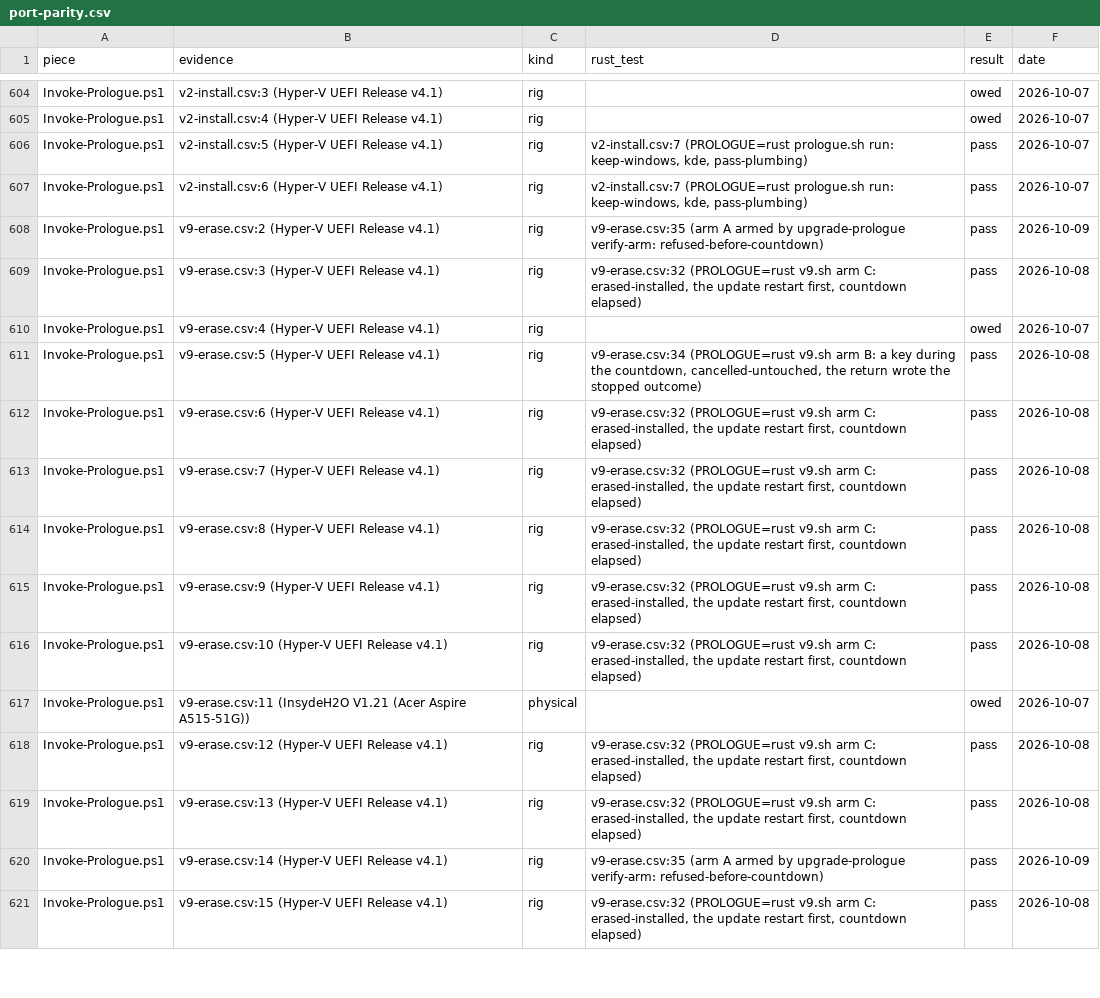
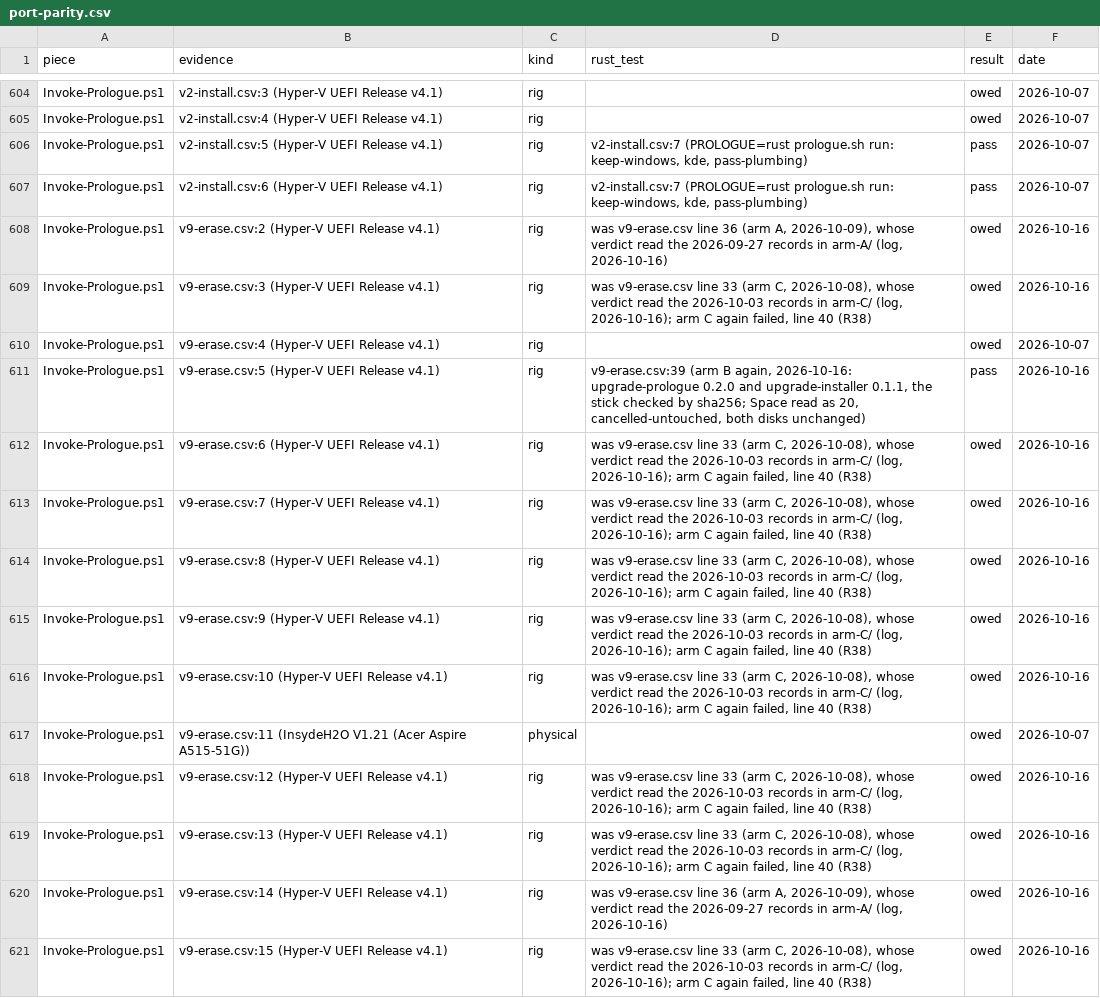
Before and after one commit to addlatt/upgrade_, a CSV file: docs/validation-results/port-parity.csv, drawn as a sheet; only a part is shown, gaps mark what is left out; the diff covers the shown part only.

```diff
--- a/docs/validation-results/port-parity.csv
+++ b/docs/validation-results/port-parity.csv
@@ -607,15 +607,15 @@ Invoke-Prologue.ps1,"v2-install.csv:5 (Hyper-V UEFI Release v4.1)",rig,"v2-insta
 Invoke-Prologue.ps1,"v2-install.csv:6 (Hyper-V UEFI Release v4.1)",rig,"v2-install.csv:7 (PROLOGUE=rust prologue.sh run: keep-windows, kde, pass-plumbing)",pass,2026-10-07
-Invoke-Prologue.ps1,"v9-erase.csv:2 (Hyper-V UEFI Release v4.1)",rig,"v9-erase.csv:35 (arm A armed by upgrade-prologue verify-arm: refused-before-countdown)",pass,2026-10-09
-Invoke-Prologue.ps1,"v9-erase.csv:3 (Hyper-V UEFI Release v4.1)",rig,"v9-erase.csv:32 (PROLOGUE=rust v9.sh arm C: erased-installed, the update restart first, countdown elapsed)",pass,2026-10-08
+Invoke-Prologue.ps1,"v9-erase.csv:2 (Hyper-V UEFI Release v4.1)",rig,"was v9-erase.csv line 36 (arm A, 2026-10-09), whose verdict read the 2026-09-27 records in arm-A/ (log, 2026-10-16)",owed,2026-10-16
+Invoke-Prologue.ps1,"v9-erase.csv:3 (Hyper-V UEFI Release v4.1)",rig,"was v9-erase.csv line 33 (arm C, 2026-10-08), whose verdict read the 2026-10-03 records in arm-C/ (log, 2026-10-16); arm C again failed, line 40 (R38)",owed,2026-10-16
 Invoke-Prologue.ps1,"v9-erase.csv:4 (Hyper-V UEFI Release v4.1)",rig,,owed,2026-10-07
-Invoke-Prologue.ps1,"v9-erase.csv:5 (Hyper-V UEFI Release v4.1)",rig,"v9-erase.csv:34 (PROLOGUE=rust v9.sh arm B: a key during the countdown, cancelled-untouched, the return wrote the stopped outcome)",pass,2026-10-08
-Invoke-Prologue.ps1,"v9-erase.csv:6 (Hyper-V UEFI Release v4.1)",rig,"v9-erase.csv:32 (PROLOGUE=rust v9.sh arm C: erased-installed, the update restart first, countdown elapsed)",pass,2026-10-08
-Invoke-Prologue.ps1,"v9-erase.csv:7 (Hyper-V UEFI Release v4.1)",rig,"v9-erase.csv:32 (PROLOGUE=rust v9.sh arm C: erased-installed, the update restart first, countdown elapsed)",pass,2026-10-08
-Invoke-Prologue.ps1,"v9-erase.csv:8 (Hyper-V UEFI Release v4.1)",rig,"v9-erase.csv:32 (PROLOGUE=rust v9.sh arm C: erased-installed, the update restart first, countdown elapsed)",pass,2026-10-08
-Invoke-Prologue.ps1,"v9-erase.csv:9 (Hyper-V UEFI Release v4.1)",rig,"v9-erase.csv:32 (PROLOGUE=rust v9.sh arm C: erased-installed, the update restart first, countdown elapsed)",pass,2026-10-08
-Invoke-Prologue.ps1,"v9-erase.csv:10 (Hyper-V UEFI Release v4.1)",rig,"v9-erase.csv:32 (PROLOGUE=rust v9.sh arm C: erased-installed, the update restart first, countdown elapsed)",pass,2026-10-08
+Invoke-Prologue.ps1,"v9-erase.csv:5 (Hyper-V UEFI Release v4.1)",rig,"v9-erase.csv:39 (arm B again, 2026-10-16: upgrade-prologue 0.2.0 and upgrade-installer 0.1.1, the stick checked by sha256; Space read as 20, cancelled-untouched, both disks unchanged)",pass,2026-10-16
+Invoke-Prologue.ps1,"v9-erase.csv:6 (Hyper-V UEFI Release v4.1)",rig,"was v9-erase.csv line 33 (arm C, 2026-10-08), whose verdict read the 2026-10-03 records in arm-C/ (log, 2026-10-16); arm C again failed, line 40 (R38)",owed,2026-10-16
+Invoke-Prologue.ps1,"v9-erase.csv:7 (Hyper-V UEFI Release v4.1)",rig,"was v9-erase.csv line 33 (arm C, 2026-10-08), whose verdict read the 2026-10-03 records in arm-C/ (log, 2026-10-16); arm C again failed, line 40 (R38)",owed,2026-10-16
+Invoke-Prologue.ps1,"v9-erase.csv:8 (Hyper-V UEFI Release v4.1)",rig,"was v9-erase.csv line 33 (arm C, 2026-10-08), whose verdict read the 2026-10-03 records in arm-C/ (log, 2026-10-16); arm C again failed, line 40 (R38)",owed,2026-10-16
+Invoke-Prologue.ps1,"v9-erase.csv:9 (Hyper-V UEFI Release v4.1)",rig,"was v9-erase.csv line 33 (arm C, 2026-10-08), whose verdict read the 2026-10-03 records in arm-C/ (log, 2026-10-16); arm C again failed, line 40 (R38)",owed,2026-10-16
+Invoke-Prologue.ps1,"v9-erase.csv:10 (Hyper-V UEFI Release v4.1)",rig,"was v9-erase.csv line 33 (arm C, 2026-10-08), whose verdict read the 2026-10-03 records in arm-C/ (log, 2026-10-16); arm C again failed, line 40 (R38)",owed,2026-10-16
 Invoke-Prologue.ps1,"v9-erase.csv:11 (InsydeH2O V1.21 (Acer Aspire A515-51G))",physical,,owed,2026-10-07
-Invoke-Prologue.ps1,"v9-erase.csv:12 (Hyper-V UEFI Release v4.1)",rig,"v9-erase.csv:32 (PROLOGUE=rust v9.sh arm C: erased-installed, the update restart first, countdown elapsed)",pass,2026-10-08
-Invoke-Prologue.ps1,"v9-erase.csv:13 (Hyper-V UEFI Release v4.1)",rig,"v9-erase.csv:32 (PROLOGUE=rust v9.sh arm C: erased-installed, the update restart first, countdown elapsed)",pass,2026-10-08
-Invoke-Prologue.ps1,"v9-erase.csv:14 (Hyper-V UEFI Release v4.1)",rig,"v9-erase.csv:35 (arm A armed by upgrade-prologue verify-arm: refused-before-countdown)",pass,2026-10-09
-Invoke-Prologue.ps1,"v9-erase.csv:15 (Hyper-V UEFI Release v4.1)",rig,"v9-erase.csv:32 (PROLOGUE=rust v9.sh arm C: erased-installed, the update restart first, countdown elapsed)",pass,2026-10-08
+Invoke-Prologue.ps1,"v9-erase.csv:12 (Hyper-V UEFI Release v4.1)",rig,"was v9-erase.csv line 33 (arm C, 2026-10-08), whose verdict read the 2026-10-03 records in arm-C/ (log, 2026-10-16); arm C again failed, line 40 (R38)",owed,2026-10-16
+Invoke-Prologue.ps1,"v9-erase.csv:13 (Hyper-V UEFI Release v4.1)",rig,"was v9-erase.csv line 33 (arm C, 2026-10-08), whose verdict read the 2026-10-03 records in arm-C/ (log, 2026-10-16); arm C again failed, line 40 (R38)",owed,2026-10-16
+Invoke-Prologue.ps1,"v9-erase.csv:14 (Hyper-V UEFI Release v4.1)",rig,"was v9-erase.csv line 36 (arm A, 2026-10-09), whose verdict read the 2026-09-27 records in arm-A/ (log, 2026-10-16)",owed,2026-10-16
+Invoke-Prologue.ps1,"v9-erase.csv:15 (Hyper-V UEFI Release v4.1)",rig,"was v9-erase.csv line 33 (arm C, 2026-10-08), whose verdict read the 2026-10-03 records in arm-C/ (log, 2026-10-16); arm C again failed, line 40 (R38)",owed,2026-10-16
```
Also changed, not shown: 43 edited cells elsewhere in this file, 6 other files.
